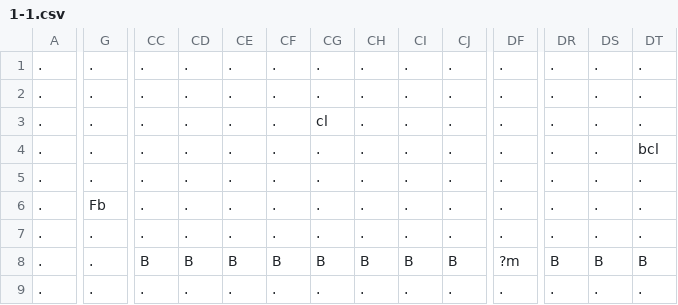
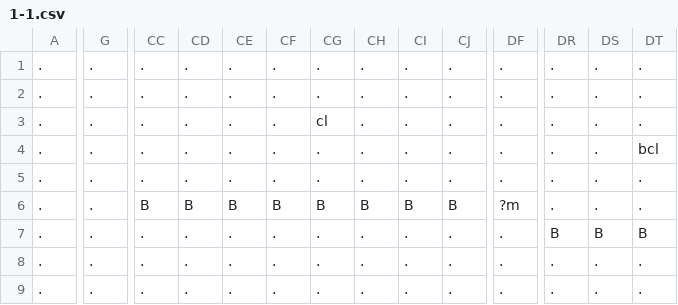
Before and after one commit to AV851274/3902-mario-project, a CSV file: Content/levels/1-1.csv, drawn as a sheet; only a part is shown, gaps mark what is left out; the diff covers the shown part only; the diff names each change by its address in the sheet, - before the commit and + after, or states it on an @@ line.

Commit message:
Got rid of enemy spam on 1-1

```diff
--- a/Content/levels/1-1.csv
+++ b/Content/levels/1-1.csv
-G6: Fb
+G6: .
-CC6: .
+CC6: B
-CD6: .
+CD6: B
-CE6: .
+CE6: B
-CF6: .
+CF6: B
-CG6: .
+CG6: B
-CH6: .
+CH6: B
-CI6: .
+CI6: B
-CJ6: .
+CJ6: B
-DF6: .
+DF6: ?m
-DR7: .
+DR7: B
-DS7: .
+DS7: B
-DT7: .
+DT7: B
-CC8: B
+CC8: .
-CD8: B
+CD8: .
-CE8: B
+CE8: .
-CF8: B
+CF8: .
-CG8: B
+CG8: .
-CH8: B
+CH8: .
-CI8: B
+CI8: .
-CJ8: B
+CJ8: .
-DF8: ?m
+DF8: .
-DR8: B
+DR8: .
-DS8: B
+DS8: .
-DT8: B
+DT8: .
```
Also changed, not shown: 54 edited cells elsewhere in this file.
